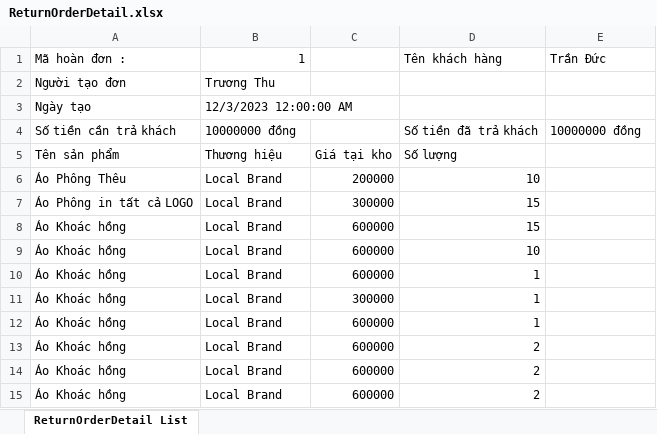
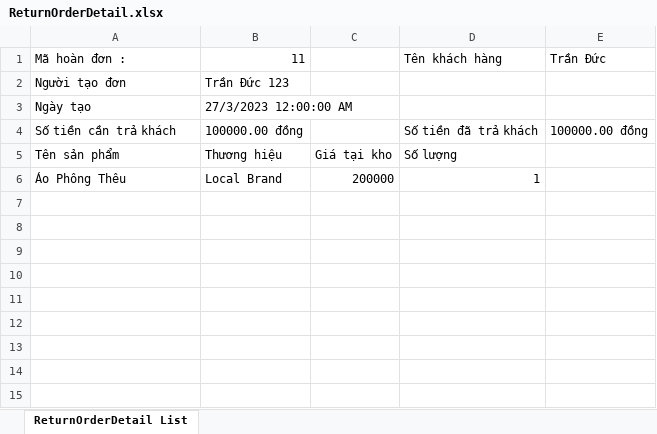
Before and after one commit to ductv30501/Waho, an Excel workbook: Waho/wwwroot/ReturnOrderDetail.xlsx, sheet ReturnOrderDetail List, drawn as a sheet; values as stored, in another font and other column widths than the file's, no borders; the diff names each change by its address in the sheet, - before the commit and + after, or states it on an @@ line.

```diff
--- a/Waho/wwwroot/ReturnOrderDetail.xlsx (sheet ReturnOrderDetail List)
+++ b/Waho/wwwroot/ReturnOrderDetail.xlsx (sheet ReturnOrderDetail List)
-B1: 1
+B1: 11
-B2: Trương Thu
+B2: Trần Đức 123
-B3: 12/3/2023 12:00:00 AM
+B3: 27/3/2023 12:00:00 AM
-B4: 10000000 đồng
+B4: 100000.00 đồng
-E4: 10000000 đồng
+E4: 100000.00 đồng
-D6: 10
+D6: 1
-row 7: Áo Phông in tất cả LOGO | Local Brand | 300000 | 15
-row 8: Áo Khoác hồng | Local Brand | 600000 | 15
-row 9: Áo Khoác hồng | Local Brand | 600000 | 10
-row 10: Áo Khoác hồng | Local Brand | 600000 | 1
-row 11: Áo Khoác hồng | Local Brand | 300000 | 1
-row 12: Áo Khoác hồng | Local Brand | 600000 | 1
-row 13: Áo Khoác hồng | Local Brand | 600000 | 2
-row 14: Áo Khoác hồng | Local Brand | 600000 | 2
-row 15: Áo Khoác hồng | Local Brand | 600000 | 2
```
Also changed, not shown: Waho/wwwroot/InventoryDetail.xlsx, Waho/wwwroot/ProductList.xlsx, 14 other files.
